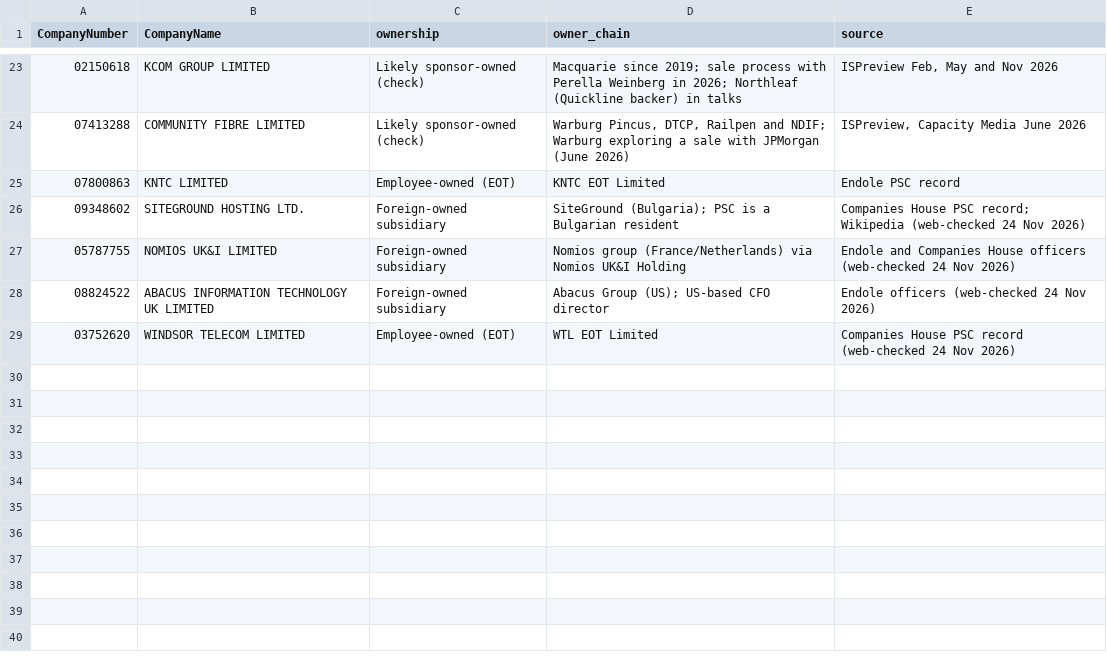
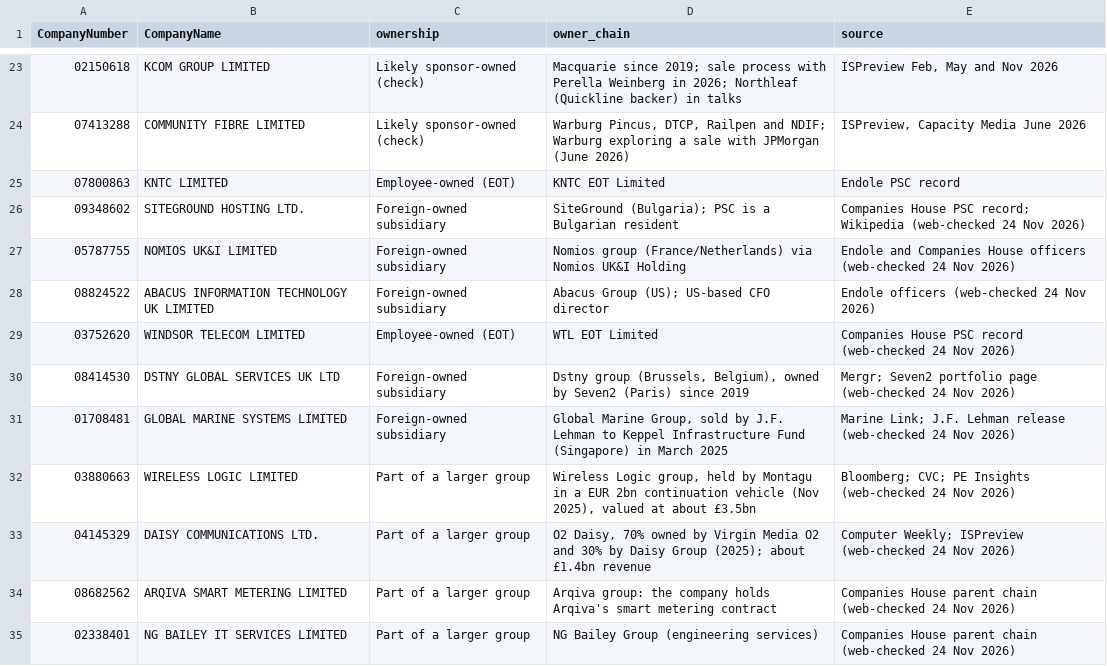
Before and after one commit to PE-Project-WM/infra-deal-scanner, a CSV file: config/ownership_overrides.csv, drawn as a sheet; only a part is shown, gaps mark what is left out; the diff names each change by its address in the sheet, - before the commit and + after, or states it on an @@ line.

```diff
--- a/config/ownership_overrides.csv
+++ b/config/ownership_overrides.csv
+row 30: 08414530 | DSTNY GLOBAL SERVICES UK LTD | Foreign-owned subsidiary | Dstny group (Brussels, Belgium), owned by Seven2 (Paris) since 2019 | Mergr; Seven2 portfolio page (web-checked 24 Nov 2026)
+row 31: 01708481 | GLOBAL MARINE SYSTEMS LIMITED | Foreign-owned subsidiary | Global Marine Group, sold by J.F. Lehman to Keppel Infrastructure Fund (Singapore) in March 2025 | Marine Link; J.F. Lehman release (web-checked 24 Nov 2026)
+row 32: 03880663 | WIRELESS LOGIC LIMITED | Part of a larger group | Wireless Logic group, held by Montagu in a EUR 2bn continuation vehicle (Nov 2025), valued at about £3.5bn | Bloomberg; CVC; PE Insights (web-checked 24 Nov 2026)
+row 33: 04145329 | DAISY COMMUNICATIONS LTD. | Part of a larger group | O2 Daisy, 70% owned by Virgin Media O2 and 30% by Daisy Group (2025); about £1.4bn revenue | Computer Weekly; ISPreview (web-checked 24 Nov 2026)
+row 34: 08682562 | ARQIVA SMART METERING LIMITED | Part of a larger group | Arqiva group: the company holds Arqiva's smart metering contract | Companies House parent chain (web-checked 24 Nov 2026)
+row 35: 02338401 | NG BAILEY IT SERVICES LIMITED | Part of a larger group | NG Bailey Group (engineering services) | Companies House parent chain (web-checked 24 Nov 2026)
```
Also changed, not shown: config/company_notes.csv, data/outputs/candidates_clean.csv, 16 other files.
